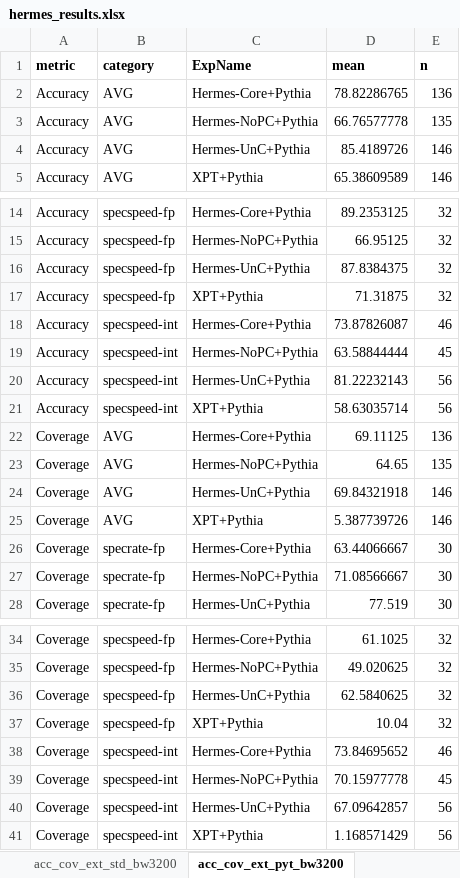
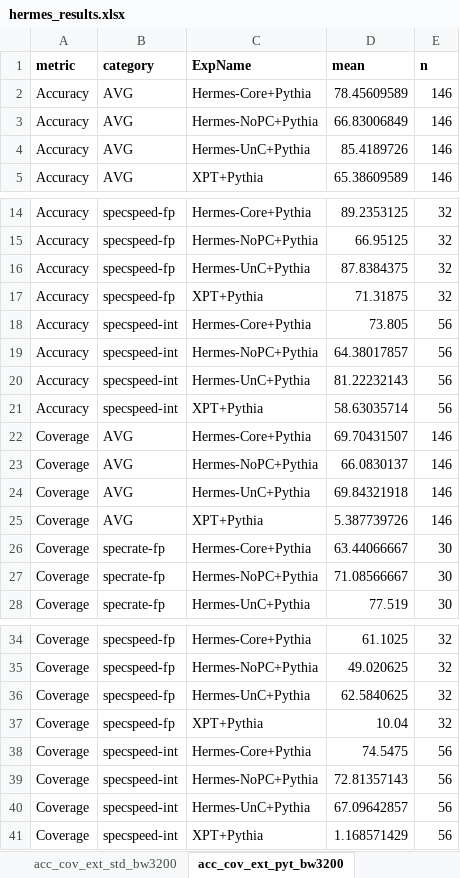
Before and after one commit to CMU-SAFARI/Hermes, an Excel workbook: analysis/hermes_results.xlsx, sheet acc_cov_ext_pyt_bw3200, drawn as a sheet; only a part is shown, gaps mark what is left out; values as stored, in another font and other column widths than the file's, no borders; the diff names each change by its address in the sheet, - before the commit and + after, or states it on an @@ line.

```diff
--- a/analysis/hermes_results.xlsx (sheet acc_cov_ext_pyt_bw3200)
+++ b/analysis/hermes_results.xlsx (sheet acc_cov_ext_pyt_bw3200)
-D2 (mean): 78.82286765
+D2 (mean): 78.45609589
-E2 (n): 136
+E2 (n): 146
-D3 (mean): 66.76577778
+D3 (mean): 66.83006849
-E3 (n): 135
+E3 (n): 146
-D18 (mean): 73.87826087
+D18 (mean): 73.805
-E18 (n): 46
+E18 (n): 56
-D19 (mean): 63.58844444
+D19 (mean): 64.38017857
-E19 (n): 45
+E19 (n): 56
-D22 (mean): 69.11125
+D22 (mean): 69.70431507
-E22 (n): 136
+E22 (n): 146
-D23 (mean): 64.65
+D23 (mean): 66.0830137
-E23 (n): 135
+E23 (n): 146
-D38 (mean): 73.84695652
+D38 (mean): 74.5475
-E38 (n): 46
+E38 (n): 56
-D39 (mean): 70.15977778
+D39 (mean): 72.81357143
-E39 (n): 45
+E39 (n): 56
```
Also changed, not shown: sheet extra_ipc_bw3200, sheet acc_cov_ext_raw_bw3200, sheet gap_pcless_vs_unc_pyt, sheet acc_cov_ext_std_bw3200, sheet INDEX, other sheet tabs, 15 other files.
